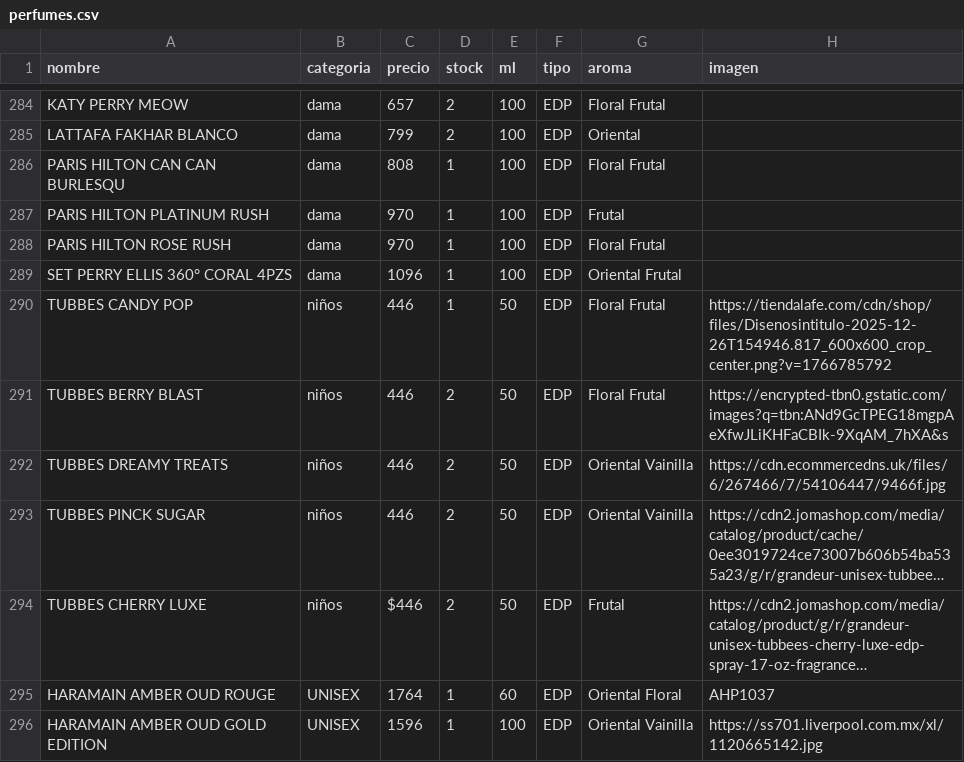
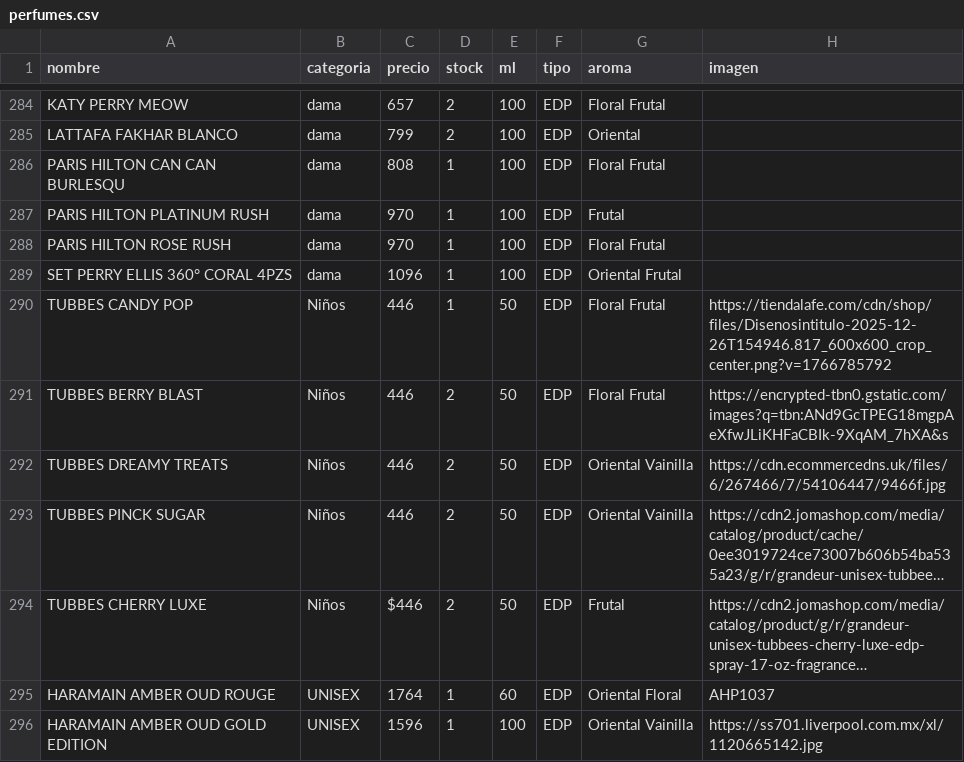
Before and after one commit to credilandia/credilandia.github.io, a CSV file: perfumes.csv, drawn as a sheet; only a part is shown, gaps mark what is left out; long unchanged cells end in …; the diff names each change by its address in the sheet, - before the commit and + after, or states it on an @@ line.

Commit message:
Update perfumes.csv

```diff
--- a/perfumes.csv
+++ b/perfumes.csv
-B290:B294 (categoria): niños
+B290:B294 (categoria): Niños
```
